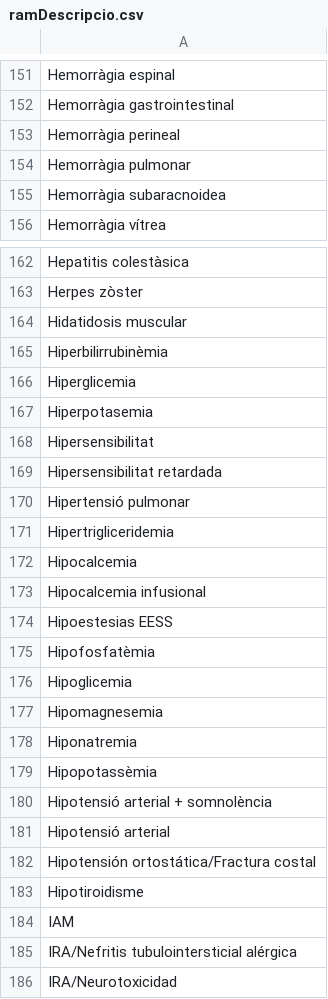
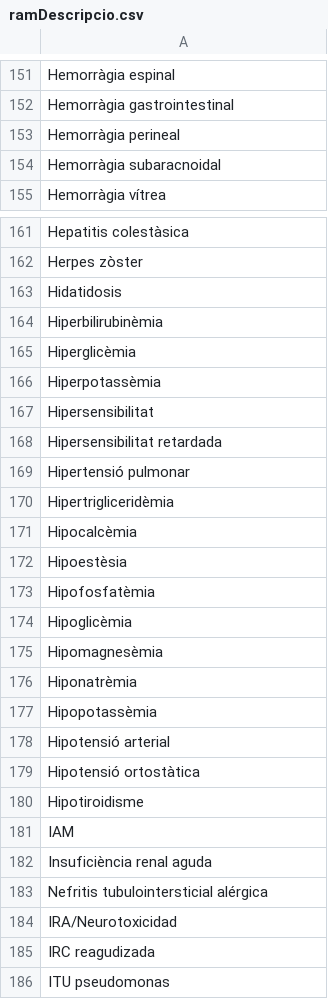
Before and after one commit to montaneva/FVcsv, a CSV file: ramDescripcio.csv, drawn as a sheet; only a part is shown, gaps mark what is left out; the shorter side is filled out with more unchanged rows; the diff covers the shown part only.

Commit message:
Update ramDescripcio.csv

```diff
--- a/ramDescripcio.csv
+++ b/ramDescripcio.csv
@@ -153,4 +153,3 @@ Hemorràgia gastrointestinal,
 Hemorràgia perineal,
-Hemorràgia pulmonar,
-Hemorràgia subaracnoidea,
+Hemorràgia subaracnoidal,
 Hemorràgia vítrea,
@@ -163,6 +162,6 @@ Hepatitis colestàsica,
 Herpes zòster,
-Hidatidosis muscular,
-Hiperbilirrubinèmia,
-Hiperglicemia,
-Hiperpotasemia,
+Hidatidosis,
+Hiperbilirubinèmia,
+Hiperglicèmia,
+Hiperpotassèmia,
 Hipersensibilitat,
@@ -170,17 +169,16 @@ Hipersensibilitat retardada,
 Hipertensió pulmonar,
-Hipertrigliceridemia,
-Hipocalcemia,
-Hipocalcemia infusional,
-Hipoestesias EESS,
+Hipertrigliceridèmia,
+Hipocalcèmia,
+Hipoestèsia,
 Hipofosfatèmia,
-Hipoglicemia,
-Hipomagnesemia,
-Hiponatremia,
+Hipoglicèmia,
+Hipomagnesèmia,
+Hiponatrèmia,
 Hipopotassèmia,
-Hipotensió arterial + somnolència,
 Hipotensió arterial,
-Hipotensión ortostática/Fractura costal,
+Hipotensió ortostàtica,
 Hipotiroidisme,
 IAM,
-IRA/Nefritis tubulointersticial alérgica,
+Insuficiència renal aguda
+Nefritis tubulointersticial alérgica,
 IRA/Neurotoxicidad,
```
Also changed, not shown: 2 edited cells elsewhere in this file.
